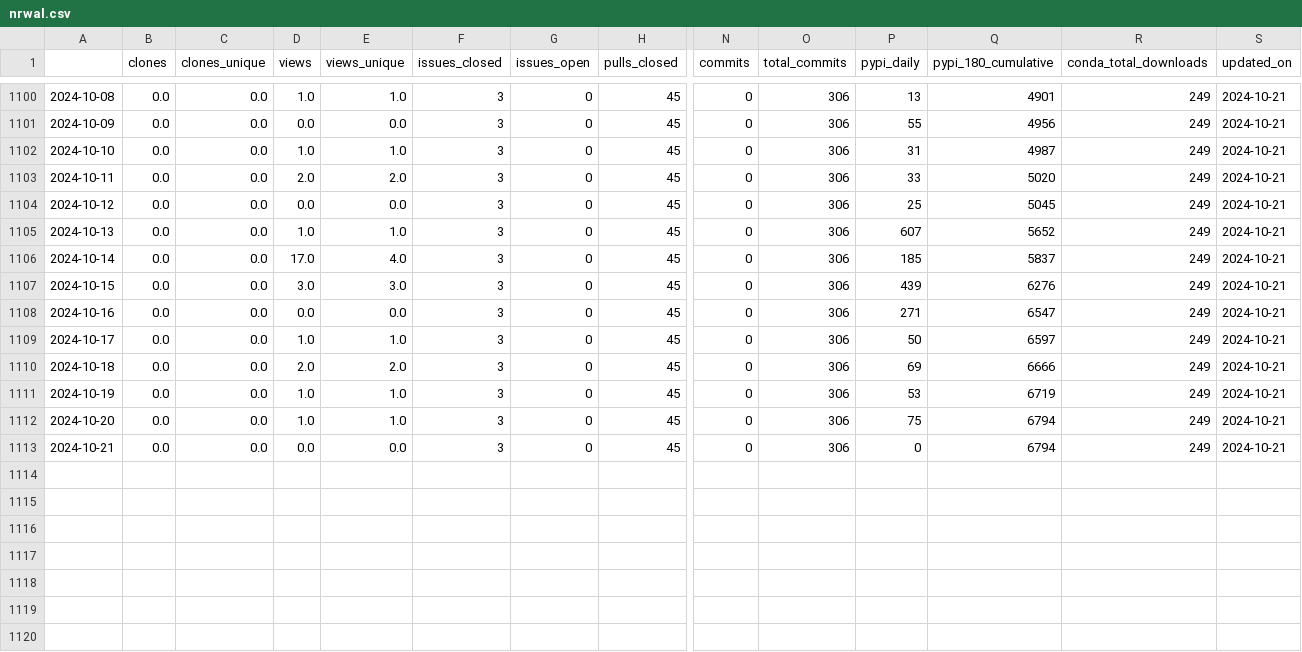
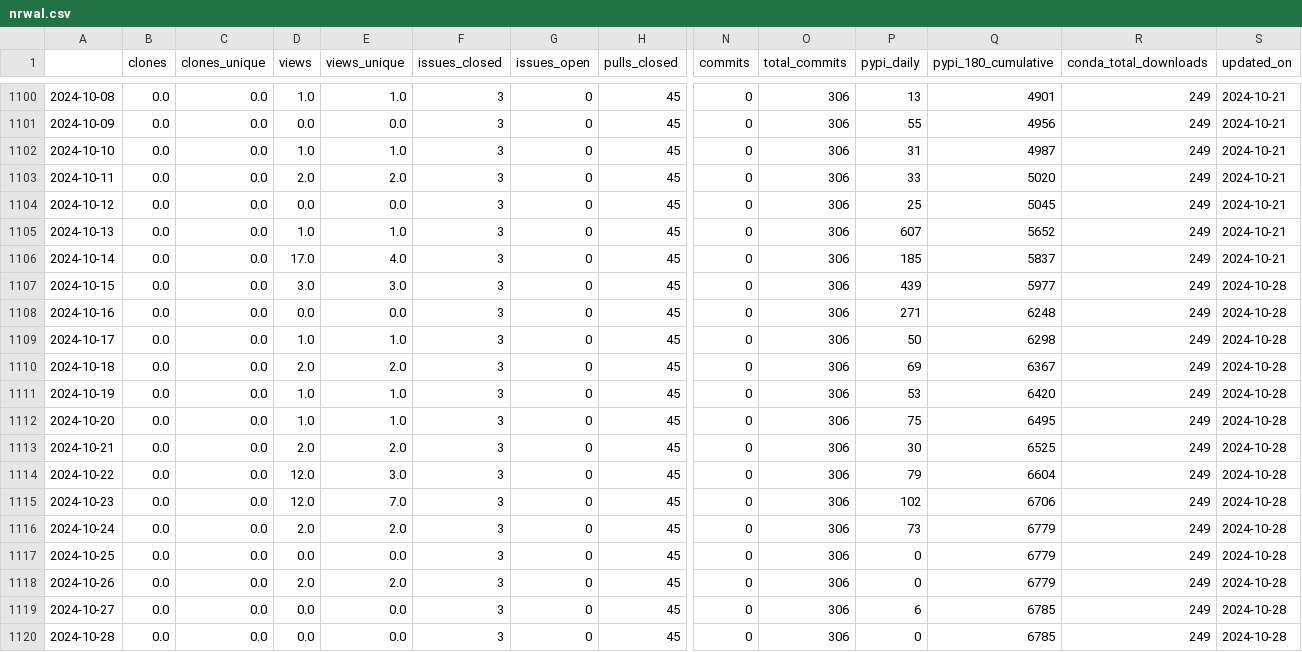
Before and after one commit to NREL/osos, a CSV file: data/nrwal.csv, drawn as a sheet; only a part is shown, gaps mark what is left out; rows hold the shown columns only; the diff names each change by its address in the sheet, - before the commit and + after, or states it on an @@ line.

```diff
--- a/data/nrwal.csv
+++ b/data/nrwal.csv
-Q1107 (pypi_180_cumulative): 6276
+Q1107 (pypi_180_cumulative): 5977
-S1107:S1113 (updated_on): 2024-10-21
+S1107:S1113 (updated_on): 2024-10-28
-Q1108 (pypi_180_cumulative): 6547
+Q1108 (pypi_180_cumulative): 6248
-Q1109 (pypi_180_cumulative): 6597
+Q1109 (pypi_180_cumulative): 6298
-Q1110 (pypi_180_cumulative): 6666
+Q1110 (pypi_180_cumulative): 6367
-Q1111 (pypi_180_cumulative): 6719
+Q1111 (pypi_180_cumulative): 6420
-Q1112 (pypi_180_cumulative): 6794
+Q1112 (pypi_180_cumulative): 6495
-D1113 (views): 0.0
+D1113 (views): 2.0
-E1113 (views_unique): 0.0
+E1113 (views_unique): 2.0
-P1113 (pypi_daily): 0
+P1113 (pypi_daily): 30
-Q1113 (pypi_180_cumulative): 6794
+Q1113 (pypi_180_cumulative): 6525
+row 1114: 2024-10-22 | 0.0 | 0.0 | 12.0 | 3.0 | 3 | 0 | 45 | 0 | 306 | 79 | 6604 | 249 | 2024-10-28
+row 1115: 2024-10-23 | 0.0 | 0.0 | 12.0 | 7.0 | 3 | 0 | 45 | 0 | 306 | 102 | 6706 | 249 | 2024-10-28
+row 1116: 2024-10-24 | 0.0 | 0.0 | 2.0 | 2.0 | 3 | 0 | 45 | 0 | 306 | 73 | 6779 | 249 | 2024-10-28
+row 1117: 2024-10-25 | 0.0 | 0.0 | 0.0 | 0.0 | 3 | 0 | 45 | 0 | 306 | 0 | 6779 | 249 | 2024-10-28
+row 1118: 2024-10-26 | 0.0 | 0.0 | 2.0 | 2.0 | 3 | 0 | 45 | 0 | 306 | 0 | 6779 | 249 | 2024-10-28
+row 1119: 2024-10-27 | 0.0 | 0.0 | 0.0 | 0.0 | 3 | 0 | 45 | 0 | 306 | 6 | 6785 | 249 | 2024-10-28
+row 1120: 2024-10-28 | 0.0 | 0.0 | 0.0 | 0.0 | 3 | 0 | 45 | 0 | 306 | 0 | 6785 | 249 | 2024-10-28
```
Also changed, not shown: data/phygnn.csv, data/rev.csv, 20 other files.
